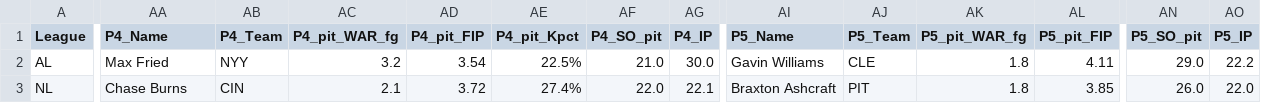
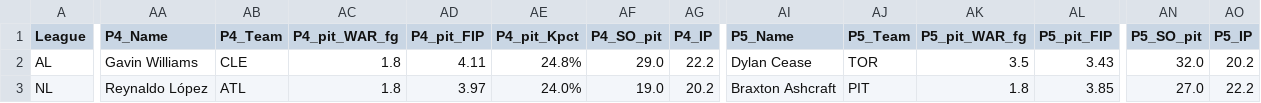
Before and after one commit to jeffwarr4/mlb-awards-predictor, a CSV file: predictions/2026/top5_flat_cy.csv, drawn as a sheet; only a part is shown, gaps mark what is left out; the diff covers the shown part only; the diff names each change by its address in the sheet, - before the commit and + after, or states it on an @@ line.

```diff
--- a/predictions/2026/top5_flat_cy.csv
+++ b/predictions/2026/top5_flat_cy.csv
-AA2 (P4_Name): Max Fried
+AA2 (P4_Name): Gavin Williams
-AB2 (P4_Team): NYY
+AB2 (P4_Team): CLE
-AC2 (P4_pit_WAR_fg): 3.2
+AC2 (P4_pit_WAR_fg): 1.8
-AD2 (P4_pit_FIP): 3.54
+AD2 (P4_pit_FIP): 4.11
-AE2 (P4_pit_Kpct): 22.5%
+AE2 (P4_pit_Kpct): 24.8%
-AF2 (P4_SO_pit): 21.0
+AF2 (P4_SO_pit): 29.0
-AG2 (P4_IP): 30.0
+AG2 (P4_IP): 22.2
-AI2 (P5_Name): Gavin Williams
+AI2 (P5_Name): Dylan Cease
-AJ2 (P5_Team): CLE
+AJ2 (P5_Team): TOR
-AK2 (P5_pit_WAR_fg): 1.8
+AK2 (P5_pit_WAR_fg): 3.5
-AL2 (P5_pit_FIP): 4.11
+AL2 (P5_pit_FIP): 3.43
-AN2 (P5_SO_pit): 29.0
+AN2 (P5_SO_pit): 32.0
-AO2 (P5_IP): 22.2
+AO2 (P5_IP): 20.2
-AA3 (P4_Name): Chase Burns
+AA3 (P4_Name): Reynaldo López
-AB3 (P4_Team): CIN
+AB3 (P4_Team): ATL
-AC3 (P4_pit_WAR_fg): 2.1
+AC3 (P4_pit_WAR_fg): 1.8
-AD3 (P4_pit_FIP): 3.72
+AD3 (P4_pit_FIP): 3.97
-AE3 (P4_pit_Kpct): 27.4%
+AE3 (P4_pit_Kpct): 24.0%
-AF3 (P4_SO_pit): 22.0
+AF3 (P4_SO_pit): 19.0
-AG3 (P4_IP): 22.1
+AG3 (P4_IP): 20.2
-AN3 (P5_SO_pit): 26.0
+AN3 (P5_SO_pit): 27.0
-AO3 (P5_IP): 22.0
+AO3 (P5_IP): 22.2
```
Also changed, not shown: 15 edited cells elsewhere in this file, predictions/2026/.prev_top10_cy.csv, predictions/2026/.prev_top10_mvp.csv, 9 other files.
